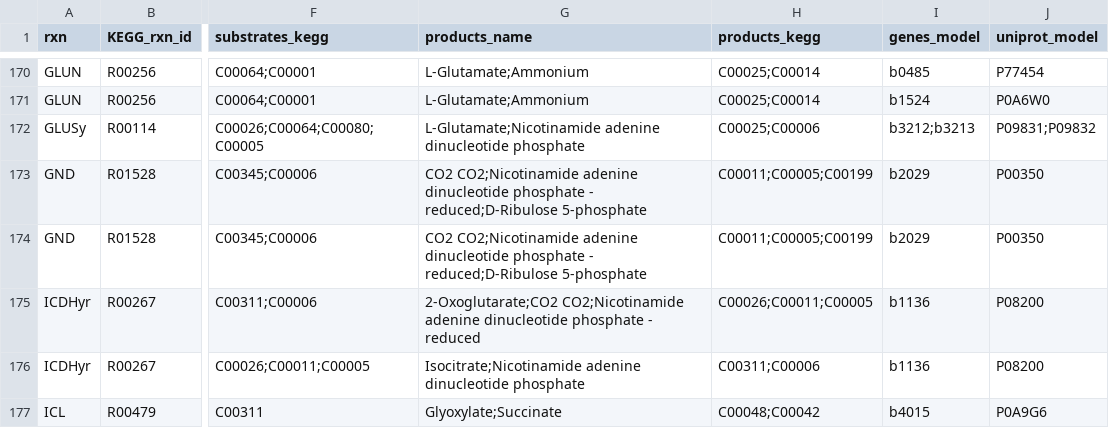
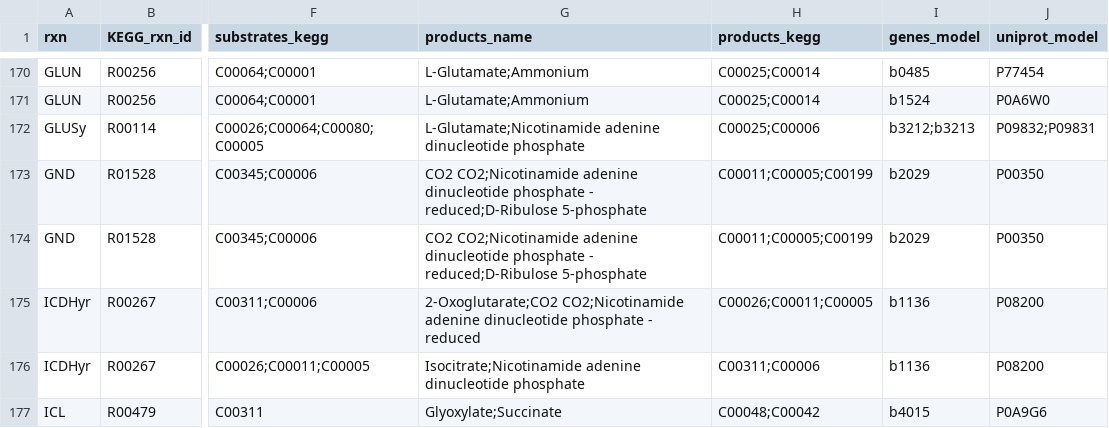
Before and after one commit to h-escoffier/WILDkCAT, a TSV file: output/ecoli_kcat.tsv, drawn as a sheet; only a part is shown, gaps mark what is left out; the diff covers the shown part only; the diff names each change by its address in the sheet, - before the commit and + after, or states it on an @@ line.

```diff
--- a/output/ecoli_kcat.tsv
+++ b/output/ecoli_kcat.tsv
-J172 (uniprot_model): P09831;P09832
+J172 (uniprot_model): P09832;P09831
```
Also changed, not shown: 15 edited cells elsewhere in this file, output/yeast_kcat.tsv, 12 other files.
